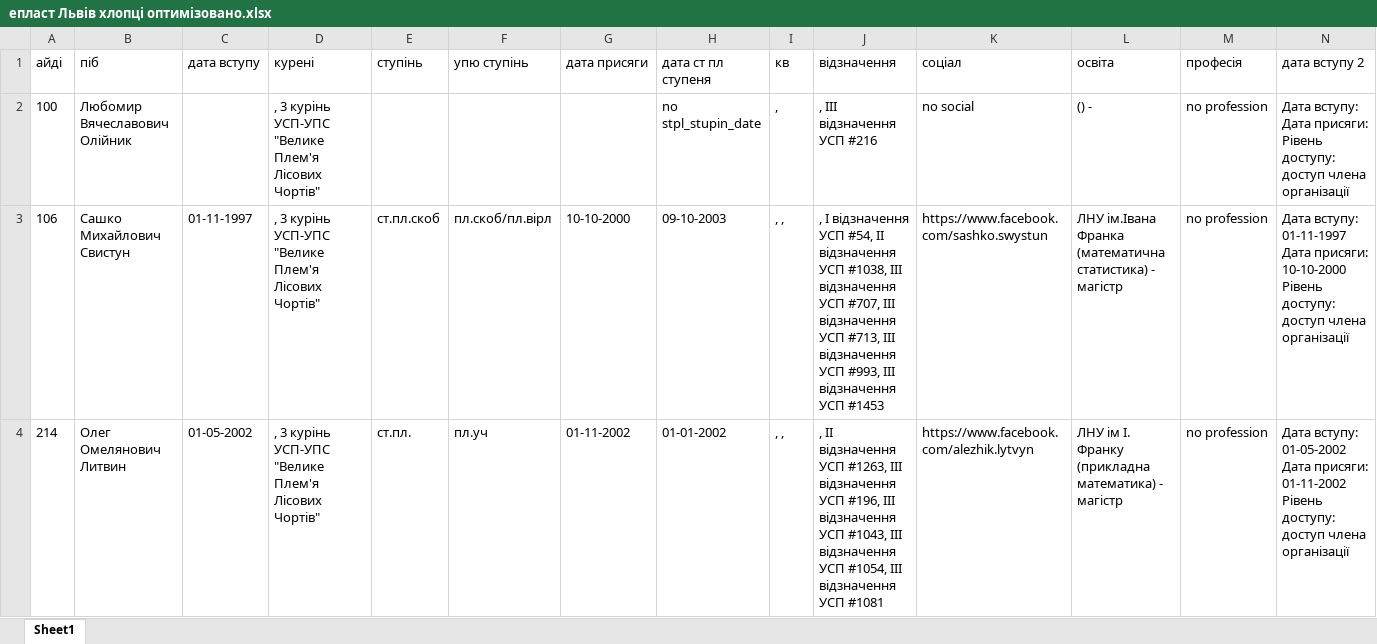
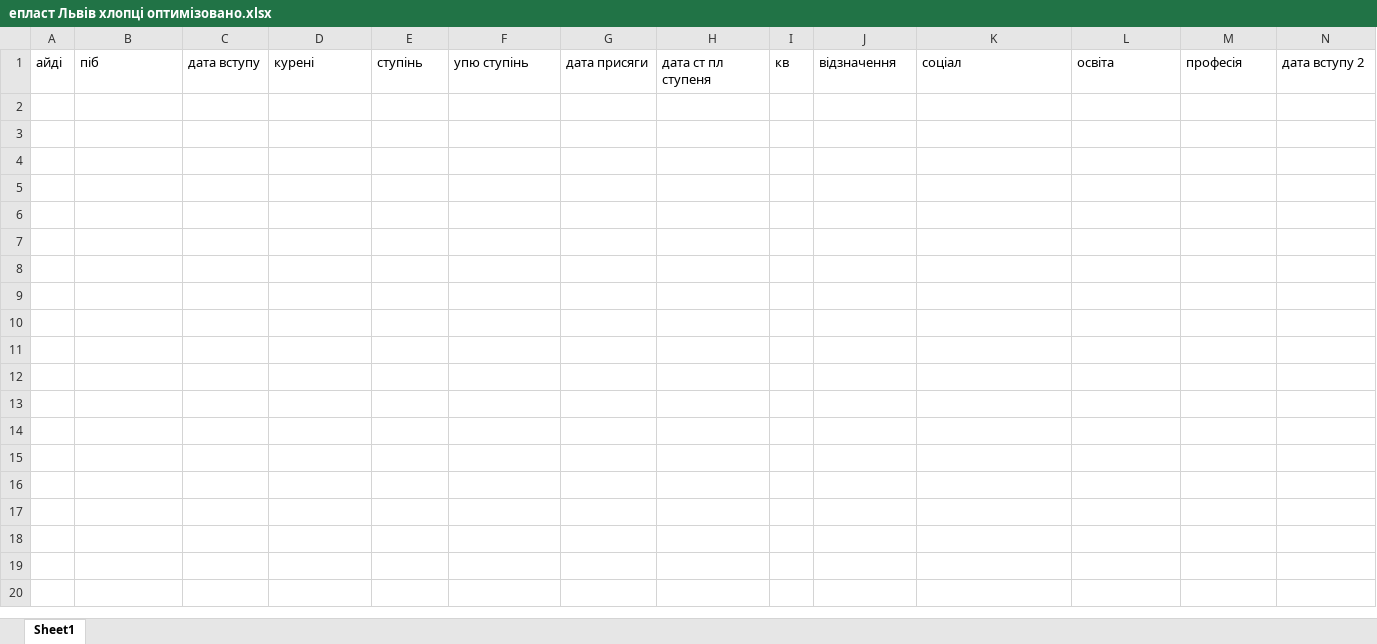
Before and after one commit to slavkoSenkiv/Plast-UA-scouting-org-membership-base-parsing, an Excel workbook: епласт Львів хлопці oптимізовано.xlsx, sheet Sheet1, drawn as a sheet; only a part is shown; values as stored, in another font and other column widths than the file's, no borders; rows hold the shown columns only; ↵ is a line break in a cell; the diff covers the shown part only; the diff names each change by its address in the sheet, - before the commit and + after, or states it on an @@ line.

```diff
--- a/епласт Львів хлопці oптимізовано.xlsx (sheet Sheet1)
+++ b/епласт Львів хлопці oптимізовано.xlsx (sheet Sheet1)
-row 2: 100 | Любомир Вячеславович Олійник |  | , 3 курінь УСП-УПС "Велике Плем'я Лісових Чортів" |  |  |  | no stpl_stupin_date | , | , ІІІ відзначення УСП #216 | no social | () - | no profession | Дата вступу: ↵ Дата присяги: ↵ Рівень доступу: ↵ доступ члена організації
-row 3: 106 | Сашко Михайлович Свистун | 01-11-1997 | , 3 курінь УСП-УПС "Велике Плем'я Лісових Чортів" | ст.пл.скоб | пл.скоб/пл.вірл | 10-10-2000 | 09-10-2003 | , , | , І відзначення УСП #54, ІІ відзначення УСП #1038, ІІІ відзначення УСП #707, ІІІ відзначення УСП #713, ІІІ відзначення УСП #993, ІІІ відзначення УСП #1453 | https://www.facebook.com/sashko.swystun | ЛНУ ім.Івана Франка (математична статистика) - магістр | no profession | Дата вступу: ↵ 01-11-1997 ↵ Дата присяги: ↵ 10-10-2000 ↵ Рівень доступу: ↵ доступ члена організації
-row 4: 214 | Олег Омелянович Литвин | 01-05-2002 | , 3 курінь УСП-УПС "Велике Плем'я Лісових Чортів" | ст.пл. | пл.уч | 01-11-2002 | 01-01-2002 | , , | , ІІ відзначення УСП #1263, ІІІ відзначення УСП #196, ІІІ відзначення УСП #1043, ІІІ відзначення УСП #1054, ІІІ відзначення УСП #1081 | https://www.facebook.com/alezhik.lytvyn | ЛНУ ім І. Франку (прикладна математика) - магістр | no profession | Дата вступу: ↵ 01-05-2002 ↵ Дата присяги: ↵ 01-11-2002 ↵ Рівень доступу: ↵ доступ члена організації
```
Also changed, not shown: 2 removed rows elsewhere in this sheet, 3 проба.xlsx, 4 other files.
